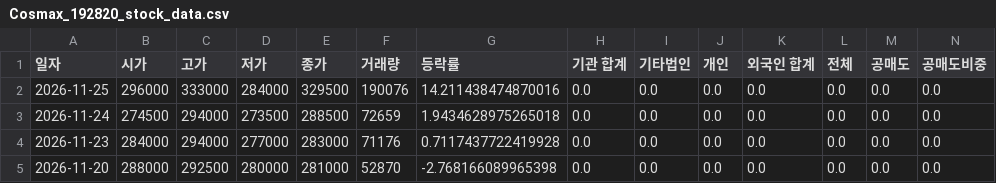
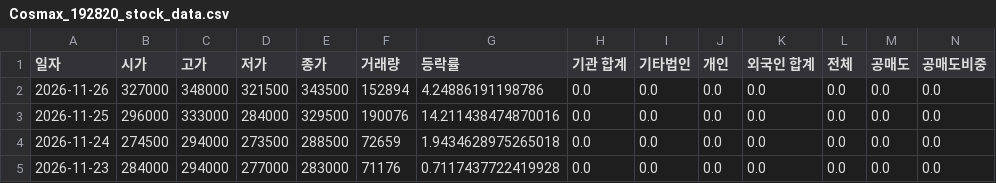
Before and after one commit to ccyun95/Food_cosmetic_distribution_work, a CSV file: data/Cosmax_192820_stock_data.csv, drawn as a sheet; only a part is shown; the shorter side is filled out with more unchanged rows; rows hold the shown columns only; the diff names each change by its address in the sheet, - before the commit and + after, or states it on an @@ line.

```diff
--- a/data/Cosmax_192820_stock_data.csv
+++ b/data/Cosmax_192820_stock_data.csv
+row 2: 2026-11-26 | 327000 | 348000 | 321500 | 343500 | 152894 | 4.24886191198786 | 0.0 | 0.0 | 0.0 | 0.0 | 0.0 | 0.0 | 0.0
```
Also changed, not shown: data/APR_278470_stock_data.csv, data/Hanwha_000880_stock_data.csv, 16 other files.
